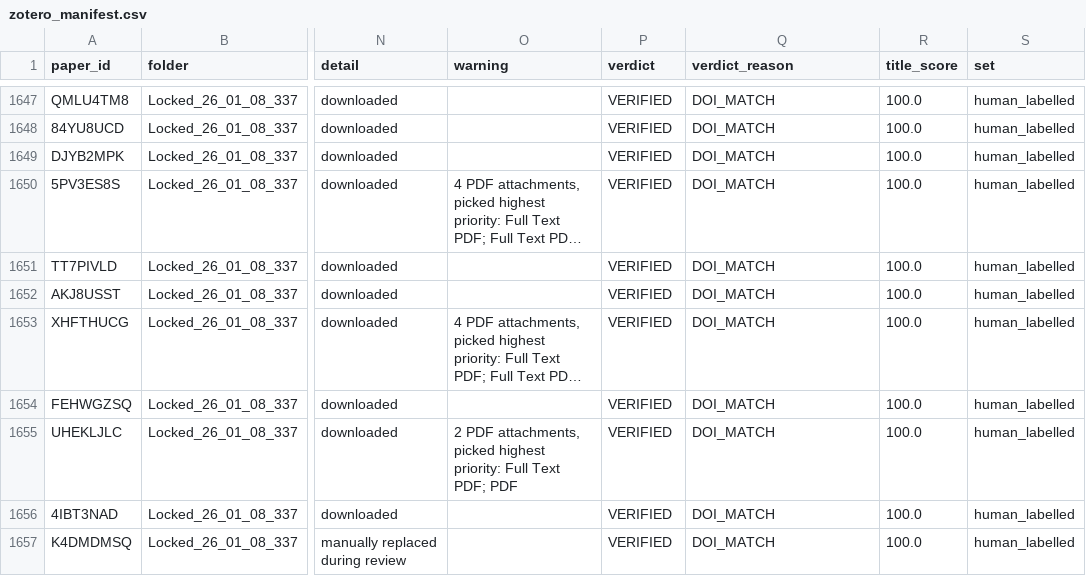
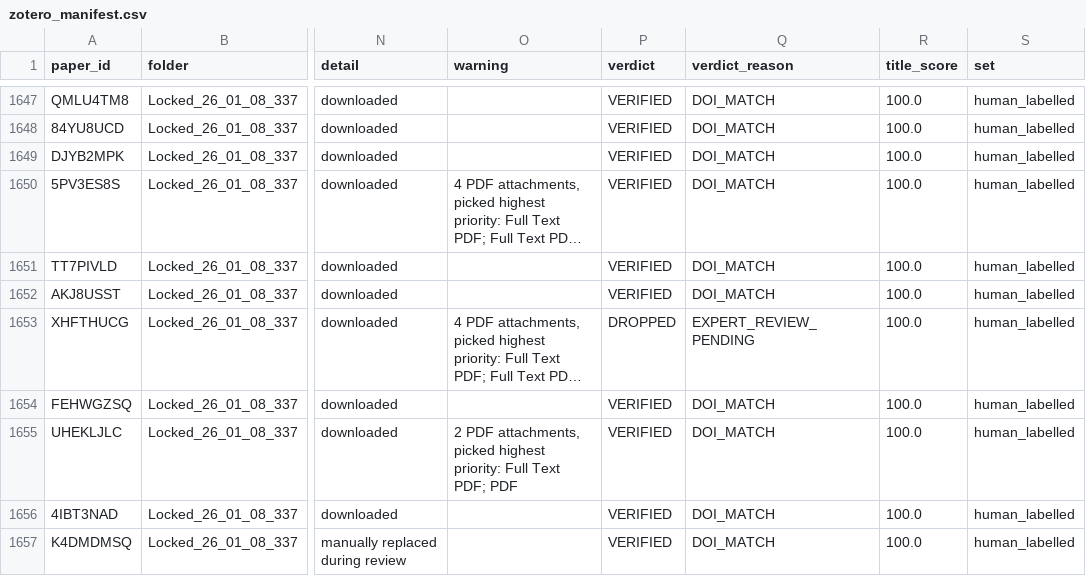
Before and after one commit to CharlieBuhanan/Automated-Detection-of-Ignored-Clustering-and-Restricted-Randomization-in-Trials-with-Clusters, a CSV file: data/zotero_manifest.csv, drawn as a sheet; only a part is shown, gaps mark what is left out; long unchanged cells end in …; the diff names each change by its address in the sheet, - before the commit and + after, or states it on an @@ line.

```diff
--- a/data/zotero_manifest.csv
+++ b/data/zotero_manifest.csv
-P1653 (verdict): VERIFIED
+P1653 (verdict): DROPPED
-Q1653 (verdict_reason): DOI_MATCH
+Q1653 (verdict_reason): EXPERT_REVIEW_PENDING
```
Also changed, not shown: results/01_corpus_build/exclusions.csv, 14 other files.
